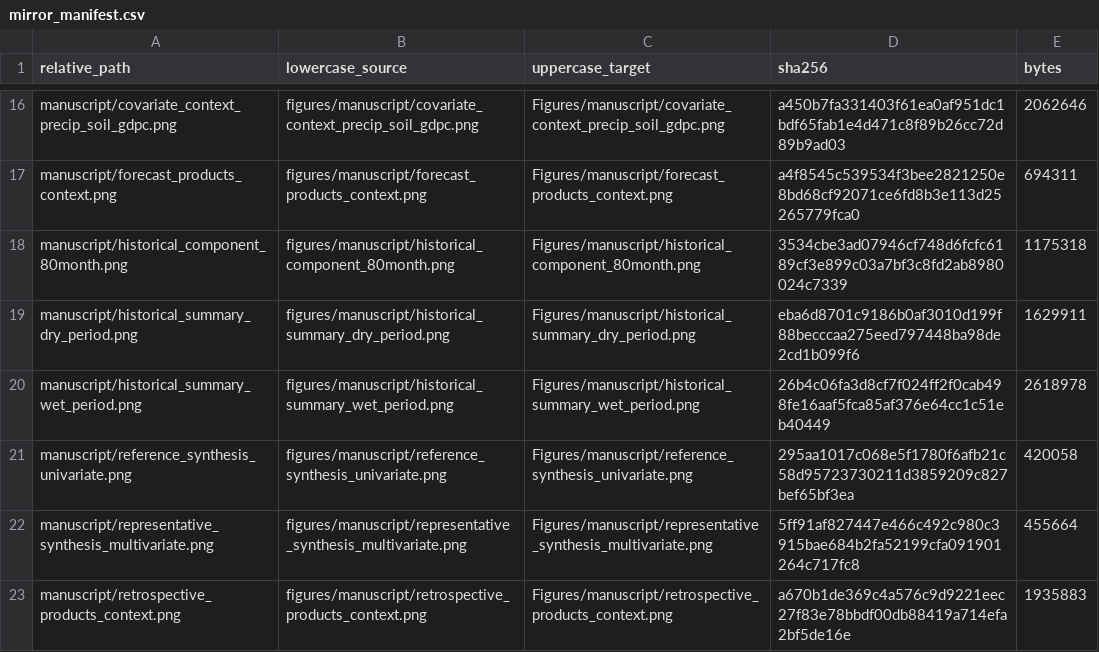
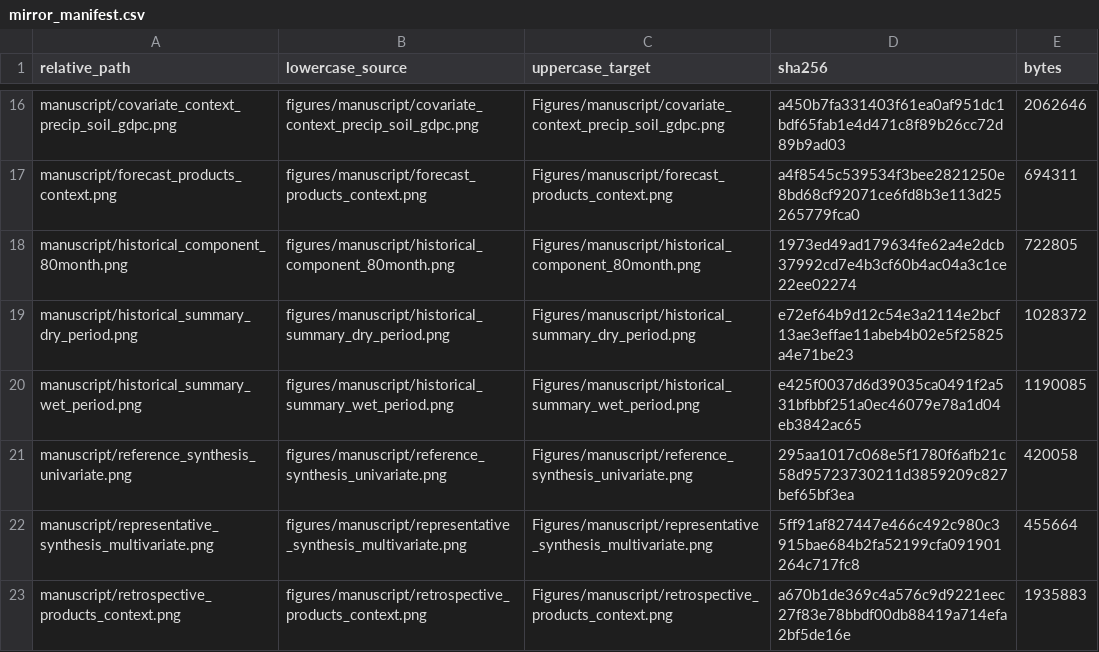
Before and after one commit to AntonioAPDL/Evironmetrics---REVISED-DOC-2, a CSV file: Figures/mirror_manifest.csv, drawn as a sheet; only a part is shown, gaps mark what is left out.

Commit message:
Repair revised-doc support figure rewiring

```diff
--- a/Figures/mirror_manifest.csv
+++ b/Figures/mirror_manifest.csv
@@ -17,5 +17,5 @@ manuscript/covariate_context_precip_soil_gdpc.png,figures/manuscript/covariate_c
 manuscript/forecast_products_context.png,figures/manuscript/forecast_products_context.png,Figures/manuscript/forecast_products_context.png,a4f8545c539534f3bee2821250e8bd68cf92071ce6fd8b3e113d25265779fca0,694311
-manuscript/historical_component_80month.png,figures/manuscript/historical_component_80month.png,Figures/manuscript/historical_component_80month.png,3534cbe3ad07946cf748d6fcfc6189cf3e899c03a7bf3c8fd2ab8980024c7339,1175318
-manuscript/historical_summary_dry_period.png,figures/manuscript/historical_summary_dry_period.png,Figures/manuscript/historical_summary_dry_period.png,eba6d8701c9186b0af3010d199f88becccaa275eed797448ba98de2cd1b099f6,1629911
-manuscript/historical_summary_wet_period.png,figures/manuscript/historical_summary_wet_period.png,Figures/manuscript/historical_summary_wet_period.png,26b4c06fa3d8cf7f024ff2f0cab498fe16aaf5fca85af376e64cc1c51eb40449,2618978
+manuscript/historical_component_80month.png,figures/manuscript/historical_component_80month.png,Figures/manuscript/historical_component_80month.png,1973ed49ad179634fe62a4e2dcb37992cd7e4b3cf60b4ac04a3c1ce22ee02274,722805
+manuscript/historical_summary_dry_period.png,figures/manuscript/historical_summary_dry_period.png,Figures/manuscript/historical_summary_dry_period.png,e72ef64b9d12c54e3a2114e2bcf13ae3effae11abeb4b02e5f25825a4e71be23,1028372
+manuscript/historical_summary_wet_period.png,figures/manuscript/historical_summary_wet_period.png,Figures/manuscript/historical_summary_wet_period.png,e425f0037d6d39035ca0491f2a531bfbbf251a0ec46079e78a1d04eb3842ac65,1190085
 manuscript/reference_synthesis_univariate.png,figures/manuscript/reference_synthesis_univariate.png,Figures/manuscript/reference_synthesis_univariate.png,295aa1017c068e5f1780f6afb21c58d95723730211d3859209c827bef65bf3ea,420058
```
Also changed, not shown: artifacts/historical_support_from_current_models/manifest.csv, reports/manuscript_asset_review/figure_manifest.csv, 24 other files.
